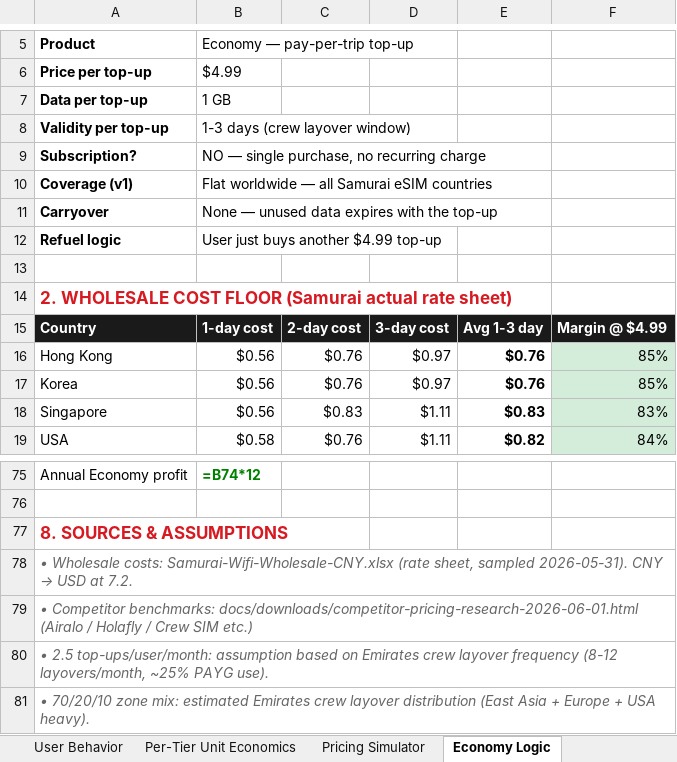
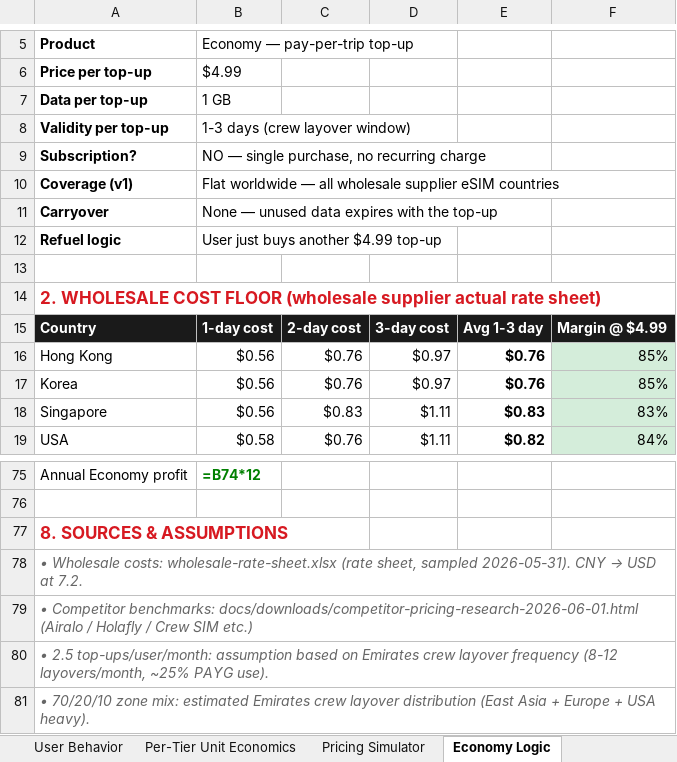
Before and after one commit to peanut-e-sim/peanut-esim-business-overview, an Excel workbook: docs/downloads/Peanut-eSIM-PL-Model-2026-05-31.xlsx, sheet Economy Logic, drawn as a sheet; only a part is shown, gaps mark what is left out; values as stored, in another font and other column widths than the file's, no borders; formulas without a stored value are shown as written; the diff names each change by its address in the sheet, - before the commit and + after, or states it on an @@ line.

```diff
--- a/docs/downloads/Peanut-eSIM-PL-Model-2026-05-31.xlsx (sheet Economy Logic)
+++ b/docs/downloads/Peanut-eSIM-PL-Model-2026-05-31.xlsx (sheet Economy Logic)
-B10: …— all Samurai eSIM countries
+B10: …— all wholesale supplier eSIM countries
-A14: …COST FLOOR (Samurai actual rate…
+A14: …COST FLOOR (wholesale supplier actual rate…
-A78: …Wholesale costs: Samurai-Wifi-Wholesale-CNY.xlsx (rate sheet,…
+A78: …Wholesale costs: wholesale-rate-sheet.xlsx (rate sheet,…
```
Also changed, not shown: sheet Pricing Simulator, sheet Procurement Options, sheet Roster Bundle Logic, sheet Strategic Scenarios, sheet Premium Economy Logic, sheet Per-Tier Unit Economics, 1 more sheet, 15 other files.
